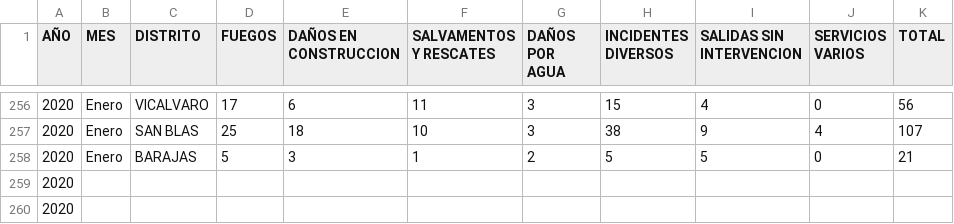
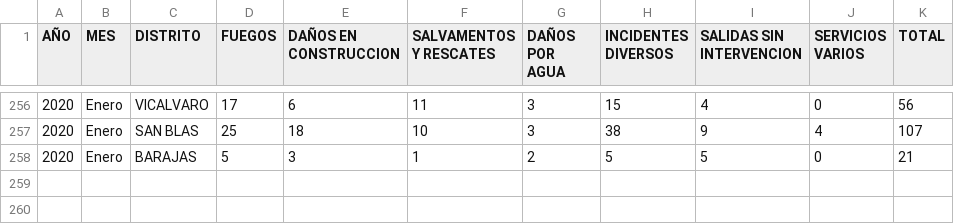
Before and after one commit to DianaM411/Bomberos, a CSV file: Bomberos/2020.csv, drawn as a sheet; only a part is shown, gaps mark what is left out; the diff names each change by its address in the sheet, - before the commit and + after, or states it on an @@ line.

```diff
--- a/Bomberos/2020.csv
+++ b/Bomberos/2020.csv
-row 259: 2020
-row 260: 2020
```
Also changed, not shown: 2 other files.
